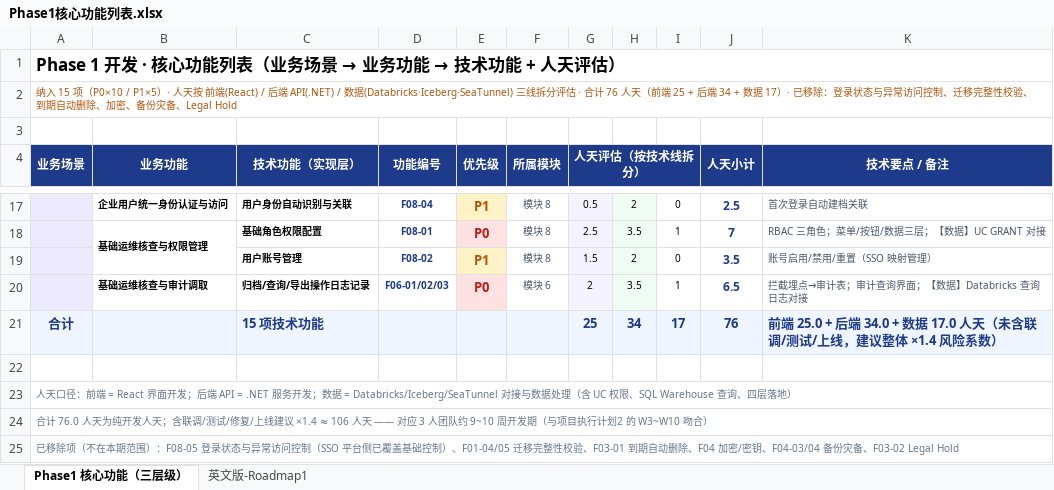
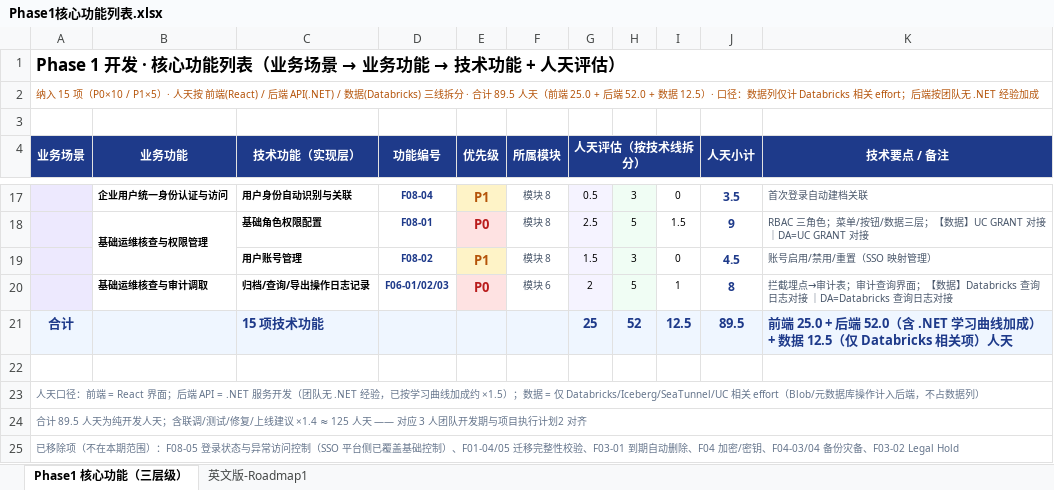
Before and after one commit to DoctoryJava/RimsDecommision, an Excel workbook: report/Phase1核心功能列表.xlsx, sheet Phase1 核心功能（三层级）, drawn as a sheet; only a part is shown, gaps mark what is left out; values as stored, in another font and other column widths than the file's, no borders; the diff covers the shown part only; the diff names each change by its address in the sheet, - before the commit and + after, or states it on an @@ line.

Commit message:
docs: Phase1 人天评估口径修订 — 数据列仅计 Databricks 相关，后端加 .NET 学习曲线
- 数据列只保留 6 项真正涉及 Databricks/Iceberg/SeaTunnel/UC 的 effort
  （批量导入/表结构注册/SQL Warehouse+SERVE/分区裁剪/UC GRANT/查询日志），
  其余 9 项清零（Blob/元数据库操作计入后端）
- 后端列按团队无 .NET 经验加成约 ×1.5（34→52 人天）
- 合计 76 → 89.5 人天（前端 25 + 后端 52 + 数据 12.5）；×1.4 ≈ 125 人天

Co-authored-by: arena-agent <297053741+arena-agent@users.noreply.github.com>

```diff
--- a/report/Phase1核心功能列表.xlsx (sheet Phase1 核心功能（三层级）)
+++ b/report/Phase1核心功能列表.xlsx (sheet Phase1 核心功能（三层级）)
-A2 (业务场景): …API(.NET) / 数据(Databricks·Iceberg·SeaTunnel) 三线拆分评估 · 合计 76 人天（前端 25 + 后端 34 + 数据 17）· 已移除：登录状态与异常访问控制、迁移完整性校验、到期自动删除、加密、备份灾备、Legal Hold
+A2 (业务场景): …API(.NET) / 数据(Databricks) 三线拆分 · 合计 89.5 人天（前端 25.0 + 后端 52.0 + 数据 12.5）· 口径：数据列仅计 Databricks 相关 effort；后端按团队无 .NET 经验加成
-H17: 2
+H17: 3
-J17 (人天小计): 2.5
+J17 (人天小计): 3.5
-H18: 3.5
+H18: 5
-I18: 1
+I18: 1.5
-J18 (人天小计): 7
+J18 (人天小计): 9
-K18 (技术要点 / 备注): RBAC 三角色；菜单/按钮/数据三层；【数据】UC GRANT 对接
+K18 (技术要点 / 备注): RBAC 三角色；菜单/按钮/数据三层；【数据】UC GRANT 对接 ｜DA=UC GRANT 对接
-H19: 2
+H19: 3
-J19 (人天小计): 3.5
+J19 (人天小计): 4.5
-H20: 3.5
+H20: 5
-J20 (人天小计): 6.5
+J20 (人天小计): 8
-K20 (技术要点 / 备注): …日志对接
+K20 (技术要点 / 备注): …日志对接 ｜DA=Databricks 查询日志对接
-H21: 34
+H21: 52
-I21: 17
+I21: 12.5
-J21 (人天小计): 76
+J21 (人天小计): 89.5
-K21 (技术要点 / 备注): …+ 后端 34.0 + 数据 17.0 人天（未含联调/测试/上线，建议整体 ×1.4 风险系数）
+K21 (技术要点 / 备注): …+ 后端 52.0（含 .NET 学习曲线加成）+ 数据 12.5（仅 Databricks 相关项）人天
-A23 (业务场景): …= React 界面开发；后端 API = .NET 服务开发；数据 = Databricks/Iceberg/SeaTunnel 对接与数据处理（含 UC 权限、SQL Warehouse 查询、四层落地）
+A23 (业务场景): …= React 界面；后端 API = .NET 服务开发（团队无 .NET 经验，已按学习曲线加成约 ×1.5）；数据 = 仅 Databricks/Iceberg/SeaTunnel/UC 相关 effort（Blob/元数据库操作计入后端，不占数据列）
-A24 (业务场景): 合计 76.0 人天为纯开发人天；含联调/测试/修复/上线建议 ×1.4 ≈ 106 人天 —— 对应 3 人团队约 9~10 周开发期（与项目执行计划2 的 W3~W10 吻合）
+A24 (业务场景): 合计 89.5 人天为纯开发人天；含联调/测试/修复/上线建议 ×1.4 ≈ 125 人天 —— 对应 3 人团队开发期与项目执行计划2 对齐
```
Also changed, not shown: 35 edited cells elsewhere in this sheet.
